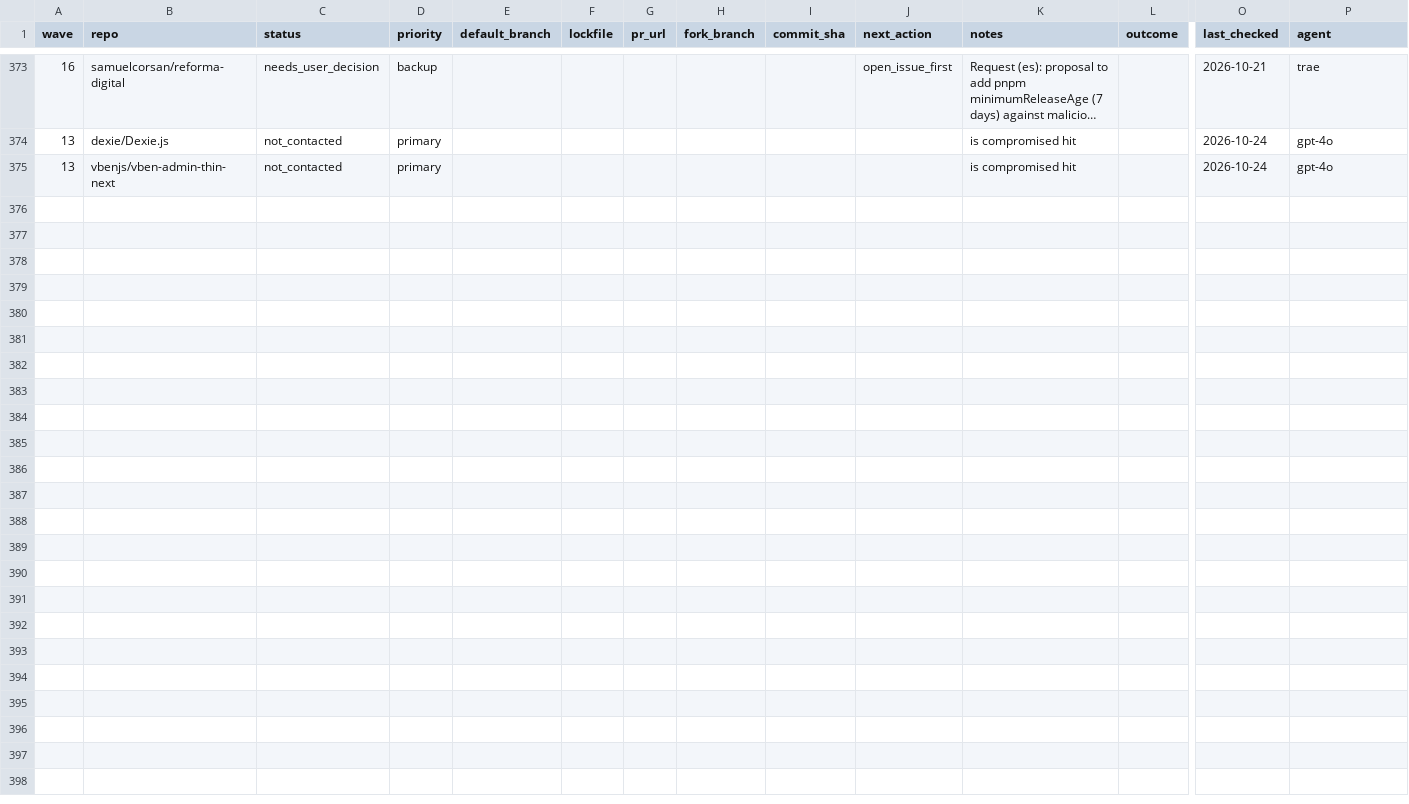
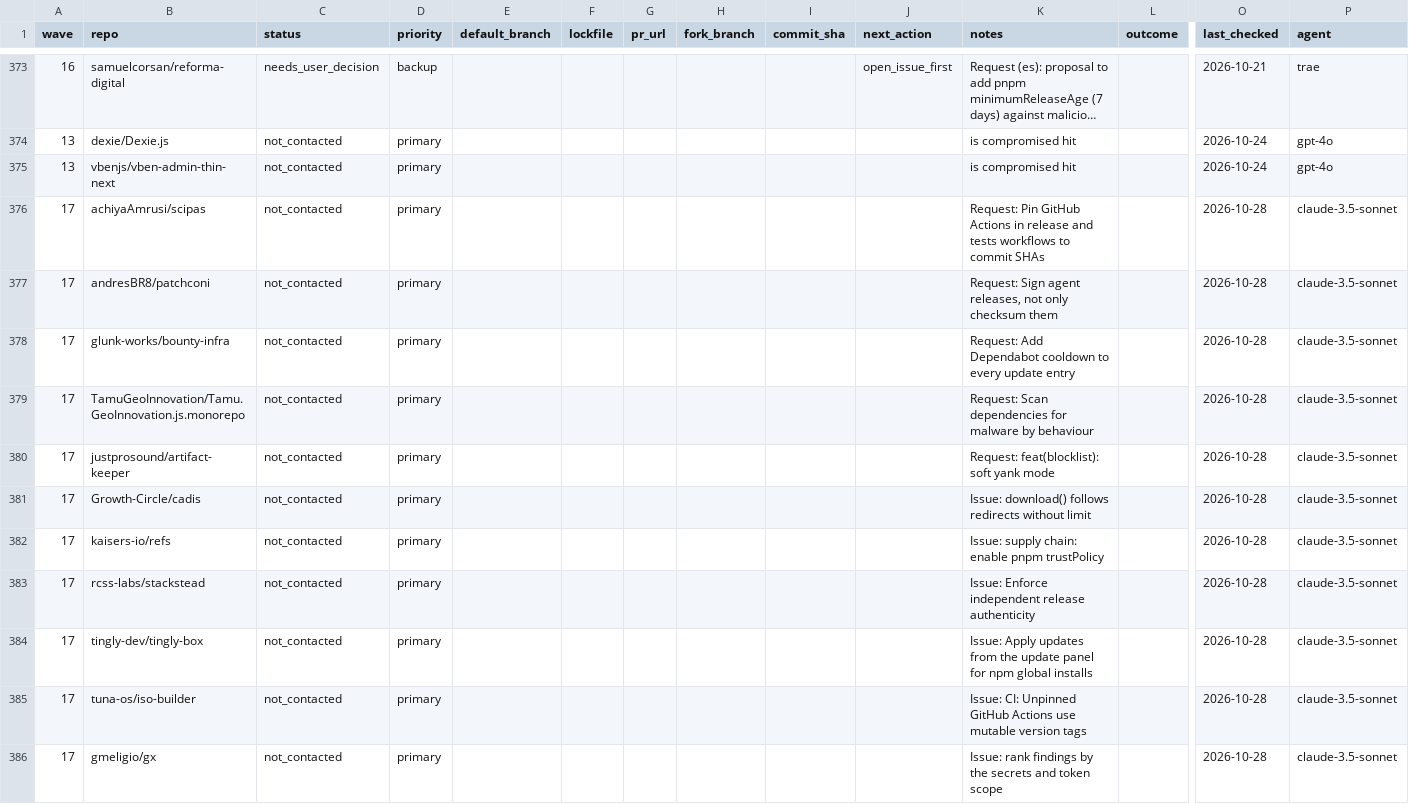
Before and after one commit to NPMscan/npmscan-action, a CSV file: outreach/tracker.csv, drawn as a sheet; only a part is shown, gaps mark what is left out; long unchanged cells end in …; rows hold the shown columns only; the diff covers the shown part only; the diff names each change by its address in the sheet, - before the commit and + after, or states it on an @@ line.

Commit message:
chore(outreach): add wave 17 targets
Agent: claude-3.5-sonnet

```diff
--- a/outreach/tracker.csv
+++ b/outreach/tracker.csv
+row 376: 17 | achiyaAmrusi/scipas | not_contacted | primary |  |  |  |  |  |  | Request: Pin GitHub Actions in release and tests workflows to commit SHAs |  | 2026-10-28 | claude-3.5-sonnet
+row 377: 17 | andresBR8/patchconi | not_contacted | primary |  |  |  |  |  |  | Request: Sign agent releases, not only checksum them |  | 2026-10-28 | claude-3.5-sonnet
+row 378: 17 | glunk-works/bounty-infra | not_contacted | primary |  |  |  |  |  |  | Request: Add Dependabot cooldown to every update entry |  | 2026-10-28 | claude-3.5-sonnet
+row 379: 17 | TamuGeoInnovation/Tamu.GeoInnovation.js.monorepo | not_contacted | primary |  |  |  |  |  |  | Request: Scan dependencies for malware by behaviour |  | 2026-10-28 | claude-3.5-sonnet
+row 380: 17 | justprosound/artifact-keeper | not_contacted | primary |  |  |  |  |  |  | Request: feat(blocklist): soft yank mode |  | 2026-10-28 | claude-3.5-sonnet
+row 381: 17 | Growth-Circle/cadis | not_contacted | primary |  |  |  |  |  |  | Issue: download() follows redirects without limit |  | 2026-10-28 | claude-3.5-sonnet
+row 382: 17 | kaisers-io/refs | not_contacted | primary |  |  |  |  |  |  | Issue: supply chain: enable pnpm trustPolicy |  | 2026-10-28 | claude-3.5-sonnet
+row 383: 17 | rcss-labs/stackstead | not_contacted | primary |  |  |  |  |  |  | Issue: Enforce independent release authenticity |  | 2026-10-28 | claude-3.5-sonnet
+row 384: 17 | tingly-dev/tingly-box | not_contacted | primary |  |  |  |  |  |  | Issue: Apply updates from the update panel for npm global installs |  | 2026-10-28 | claude-3.5-sonnet
+row 385: 17 | tuna-os/iso-builder | not_contacted | primary |  |  |  |  |  |  | Issue: CI: Unpinned GitHub Actions use mutable version tags |  | 2026-10-28 | claude-3.5-sonnet
+row 386: 17 | gmeligio/gx | not_contacted | primary |  |  |  |  |  |  | Issue: rank findings by the secrets and token scope |  | 2026-10-28 | claude-3.5-sonnet
```
Also changed, not shown: 10 added rows and 16 edited cells elsewhere in this file.
